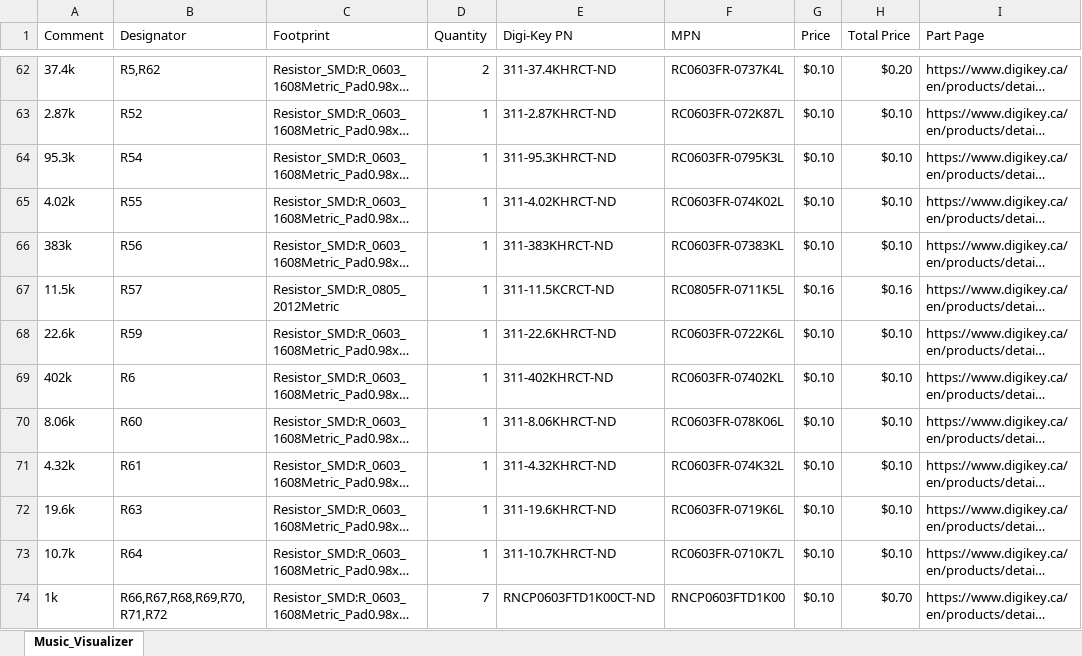
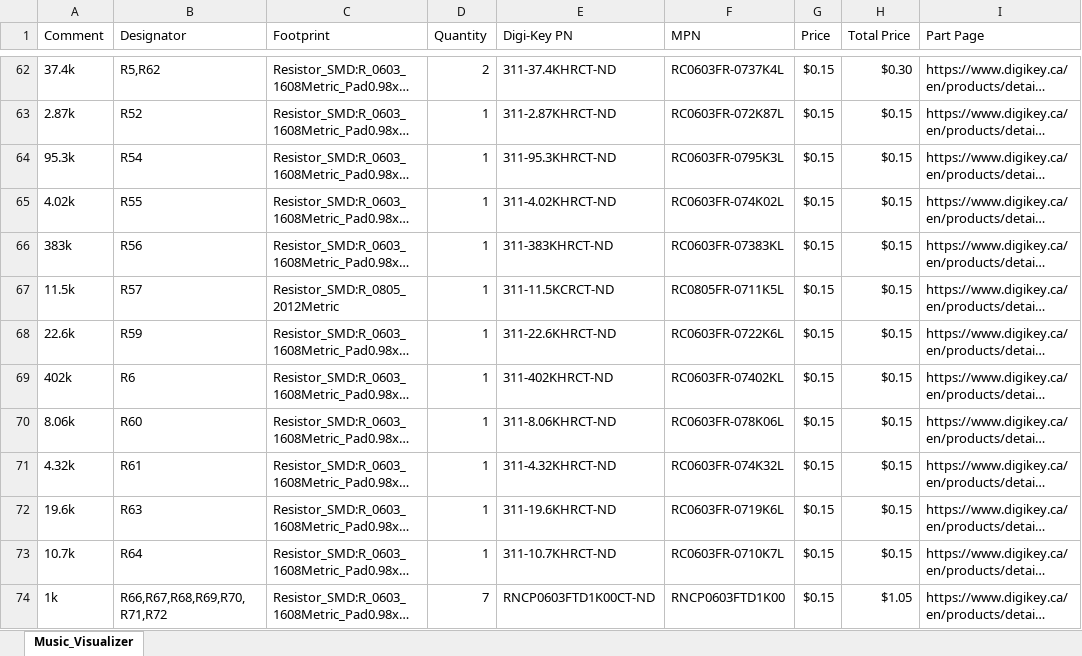
Before and after one commit to GhanGhan/Music_Visualizer, an Excel workbook: Documents/BOM V2/Music_Visualizer_BOM_Digikey_Final_V2.xlsx, sheet Music_Visualizer, drawn as a sheet; only a part is shown, gaps mark what is left out; long unchanged cells end in …; values as stored, in another font and other column widths than the file's, no borders; the diff covers the shown part only; the diff names each change by its address in the sheet, - before the commit and + after, or states it on an @@ line.

```diff
--- a/Documents/BOM V2/Music_Visualizer_BOM_Digikey_Final_V2.xlsx (sheet Music_Visualizer)
+++ b/Documents/BOM V2/Music_Visualizer_BOM_Digikey_Final_V2.xlsx (sheet Music_Visualizer)
-G62:G66 (Price): $0.10
+G62:G66 (Price): $0.15
-H62 (Total Price): $0.20
+H62 (Total Price): $0.30
-H63:H66 (Total Price): $0.10
+H63:H66 (Total Price): $0.15
-G67 (Price): $0.16
+G67 (Price): $0.15
-H67 (Total Price): $0.16
+H67 (Total Price): $0.15
-G68:G74 (Price): $0.10
+G68:G74 (Price): $0.15
-H68:H73 (Total Price): $0.10
+H68:H73 (Total Price): $0.15
-H74 (Total Price): $0.70
+H74 (Total Price): $1.05
```
Also changed, not shown: 1 added row and 125 edited cells elsewhere in this sheet.
